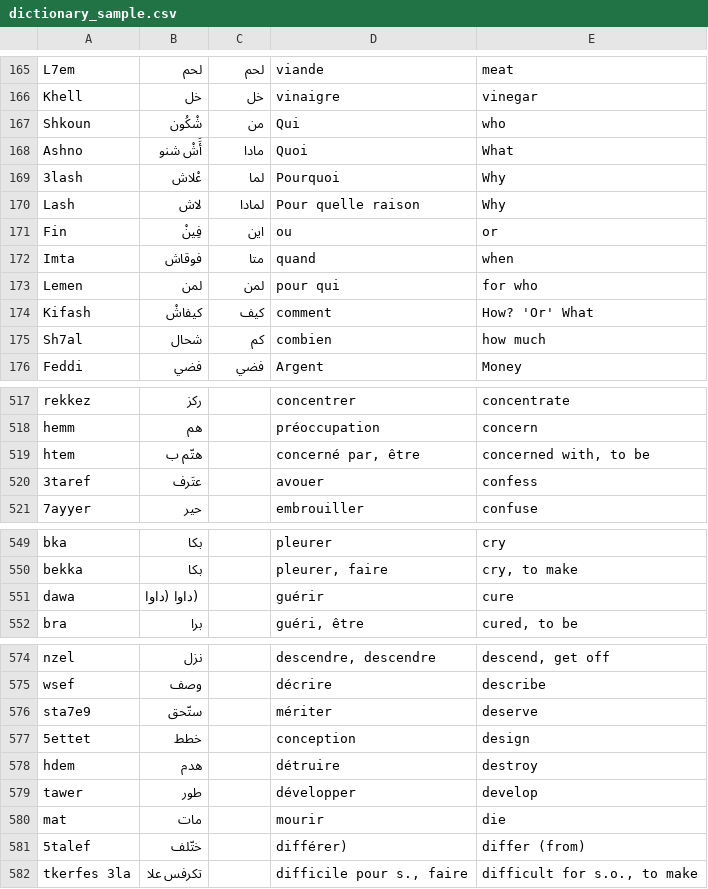
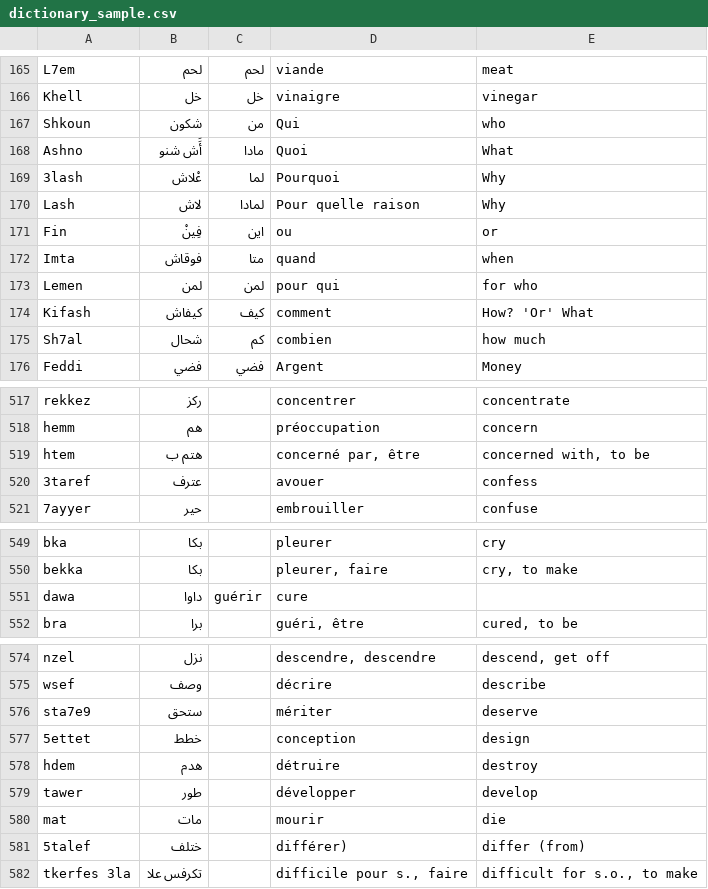
Before and after one commit to 3aransia/3aransia, a CSV file: _3aransia/data/dictionary_sample.csv, drawn as a sheet; only a part is shown, gaps mark what is left out; the diff covers the shown part only.

Commit message:
Created test files and separated datasets from test files

```diff
--- a/_3aransia/data/dictionary_sample.csv
+++ b/_3aransia/data/dictionary_sample.csv
@@ -166,4 +166,4 @@ L7em,لحم,لحم,viande,meat
 Khell,خل,خل,vinaigre,vinegar
-Shkoun,شْكُون,من,Qui ,who
-Ashno,أََشْ شنو,مادا,Quoi ,What
+Shkoun,شكون,من,Qui ,who
+Ashno,أََش شنو,مادا,Quoi ,What
 3lash,عْلاش,لما,Pourquoi ,Why
@@ -173,3 +173,3 @@ Imta,فوقاش,متا,quand,when
 Lemen,لمن,لمن,pour qui,for who
-Kifash,كيفاشْ,كيف,comment,How? 'Or' What
+Kifash,كيفاش,كيف,comment,How? 'Or' What
 Sh7al,شحال,كم,combien,how much
@@ -518,4 +518,4 @@ rekkez,ركز,,concentrer,concentrate
 hemm,هم,,préoccupation,concern
-htem,هتّم ب,,"concerné par, être","concerned with, to be"
-3taref,عتَرف,,avouer,confess
+htem,هتم ب,,"concerné par, être","concerned with, to be"
+3taref,عترف,,avouer,confess
 7ayyer,حير,,embrouiller,confuse
@@ -550,3 +550,3 @@ bka,بكا,,pleurer,cry
 bekka,بكا,,"pleurer, faire","cry, to make"
-dawa,(داوا (داوا,,guérir,cure
+dawa,داوا,guérir,cure
 bra,برا,,"guéri, être","cured, to be"
@@ -575,3 +575,3 @@ nzel,نزل,,"descendre, descendre","descend, get off"
 wsef,وصف,,décrire,describe
-sta7e9,ستّحق,,mériter,deserve
+sta7e9,ستحق,,mériter,deserve
 5ettet,خطط,,conception,design
@@ -580,3 +580,3 @@ tawer,طور,,développer,develop
 mat,مات,,mourir,die
-5talef,ختّلف,,différer),differ (from)
+5talef,ختلف,,différer),differ (from)
 tkerfes 3la,تكرفس علا,,"difficile pour s., faire","difficult for s.o., to make"
```
Also changed, not shown: 2 edited cells elsewhere in this file, _3aransia/data/dictionary.csv, 10 other files.
